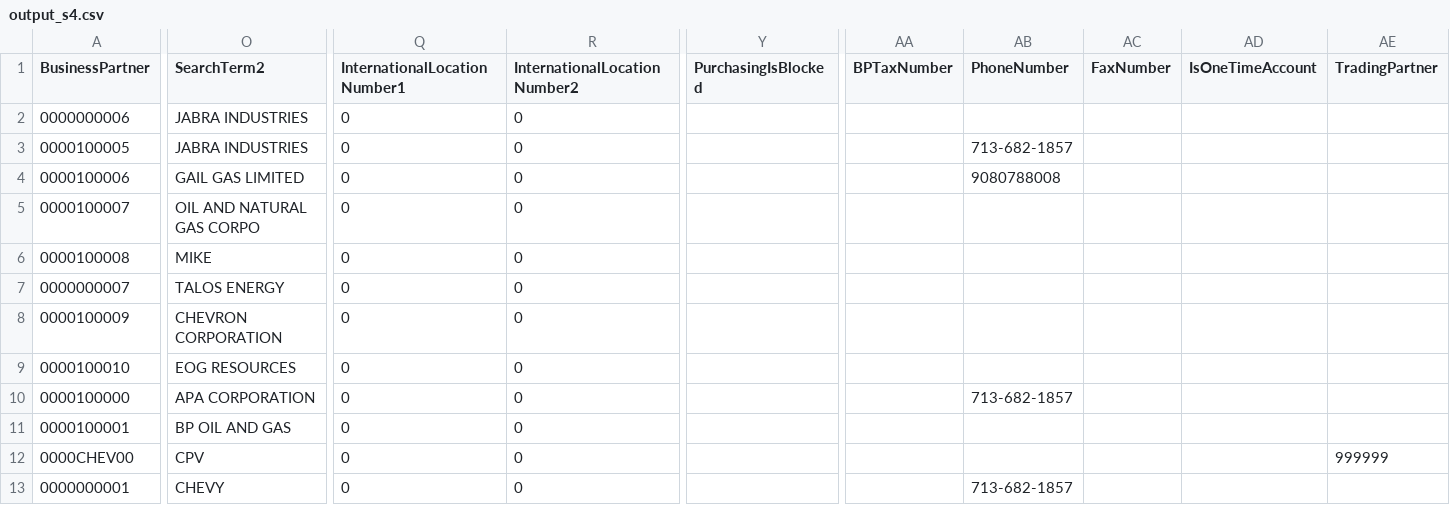
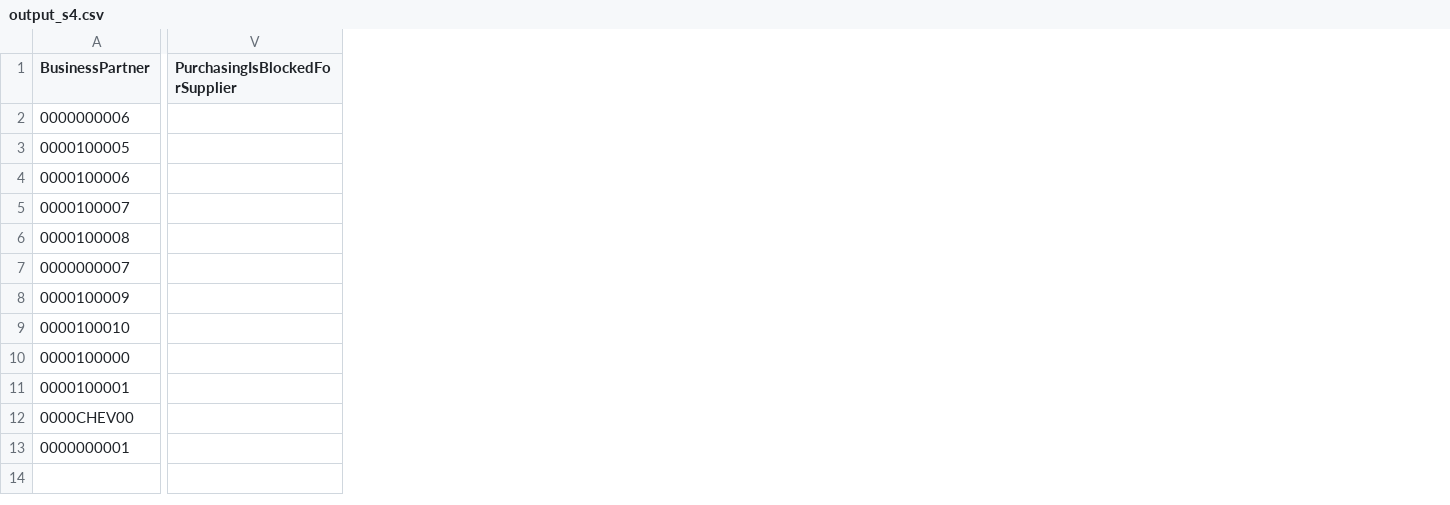
Before and after one commit to stalinxavier/ECC_TO_S4hana, a CSV file: output_s4.csv, drawn as a sheet; only a part is shown, gaps mark what is left out; removed rows and columns are numbered as before the commit, all else as after; the diff covers the shown part only; the diff names each change by its address in the sheet, - before the commit and + after, or states it on an @@ line.

```diff
--- a/output_s4.csv
+++ b/output_s4.csv
-column O (SearchTerm2), rows 2-13: JABRA INDUSTRIES | JABRA INDUSTRIES | GAIL GAS LIMITED | OIL AND NATURAL GAS CORPO | MIKE | TALOS ENERGY | CHEVRON CORPORATION | EOG RESOURCES | APA CORPORATION | BP OIL AND GAS | CPV | CHEVY
-column Q (InternationalLocationNumber1), rows 2-13: all 0
-column R (InternationalLocationNumber2), rows 2-13: all 0
-column Y (PurchasingIsBlocked), empty
+column V (PurchasingIsBlockedForSupplier), empty
-column AA (BPTaxNumber), empty
-column AB (PhoneNumber), rows 3-13: 713-682-1857 | 9080788008 |  |  |  |  |  | 713-682-1857 |  |  | 713-682-1857
-column AC (FaxNumber), empty
-column AD (IsOneTimeAccount), empty
-column AE (TradingPartner), row 12: 999999
```
Also changed, not shown: 1 added column, 5 removed columns and 1 edited cell elsewhere in this file, 3 other files.
